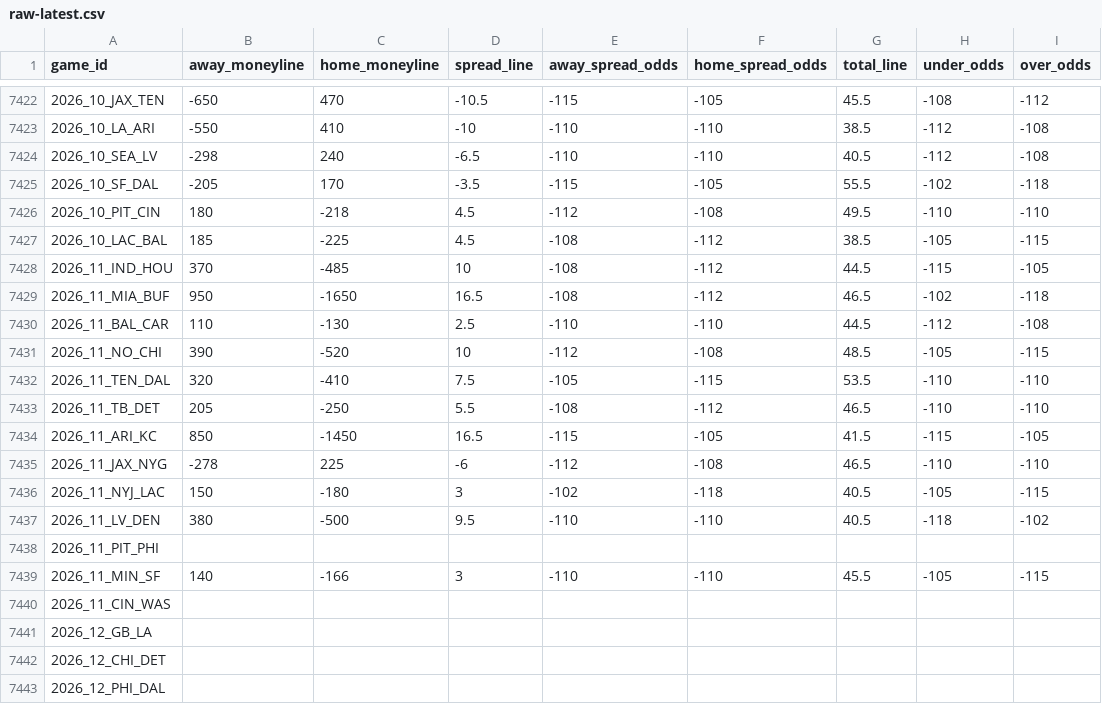
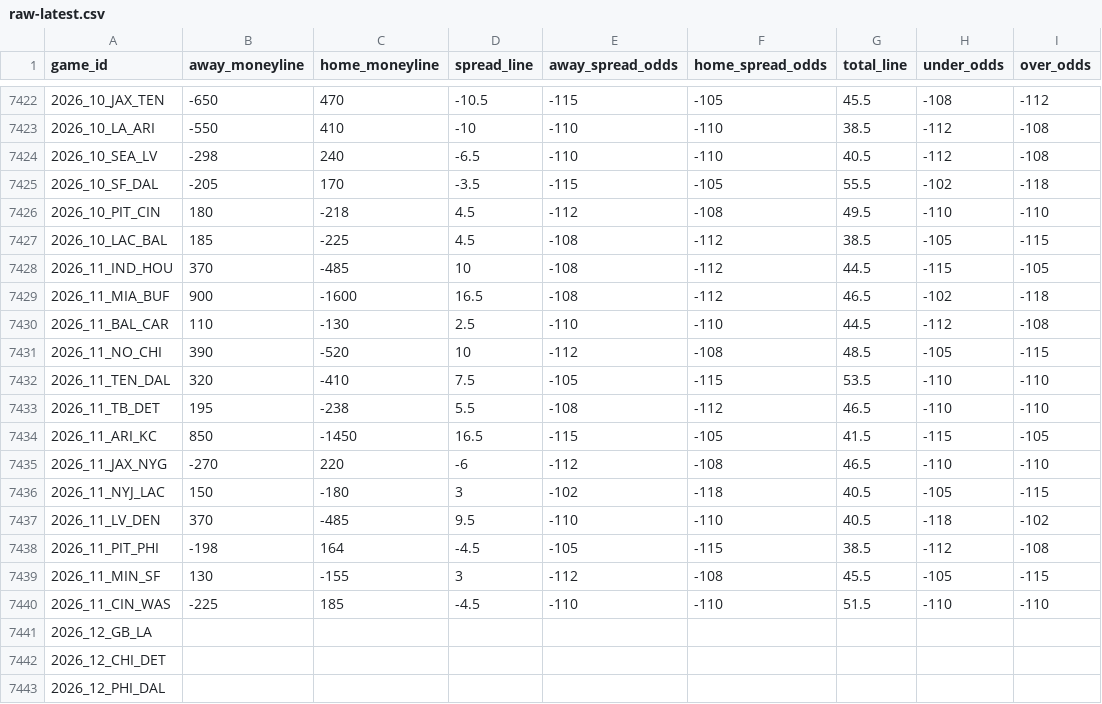
Before and after one commit to Lolindhir/fantasy-app, a CSV file: data-source/providers/nflverse/schedule-odds/raw-latest.csv, drawn as a sheet; only a part is shown, gaps mark what is left out.

```diff
--- a/data-source/providers/nflverse/schedule-odds/raw-latest.csv
+++ b/data-source/providers/nflverse/schedule-odds/raw-latest.csv
@@ -7428,3 +7428,3 @@ game_id,away_moneyline,home_moneyline,spread_line,away_spread_odds,home_spread_o
 2026_11_IND_HOU,370,-485,10,-108,-112,44.5,-115,-105
-2026_11_MIA_BUF,950,-1650,16.5,-108,-112,46.5,-102,-118
+2026_11_MIA_BUF,900,-1600,16.5,-108,-112,46.5,-102,-118
 2026_11_BAL_CAR,110,-130,2.5,-110,-110,44.5,-112,-108
@@ -7432,10 +7432,10 @@ game_id,away_moneyline,home_moneyline,spread_line,away_spread_odds,home_spread_o
 2026_11_TEN_DAL,320,-410,7.5,-105,-115,53.5,-110,-110
-2026_11_TB_DET,205,-250,5.5,-108,-112,46.5,-110,-110
+2026_11_TB_DET,195,-238,5.5,-108,-112,46.5,-110,-110
 2026_11_ARI_KC,850,-1450,16.5,-115,-105,41.5,-115,-105
-2026_11_JAX_NYG,-278,225,-6,-112,-108,46.5,-110,-110
+2026_11_JAX_NYG,-270,220,-6,-112,-108,46.5,-110,-110
 2026_11_NYJ_LAC,150,-180,3,-102,-118,40.5,-105,-115
-2026_11_LV_DEN,380,-500,9.5,-110,-110,40.5,-118,-102
-2026_11_PIT_PHI,,,,,,,,
-2026_11_MIN_SF,140,-166,3,-110,-110,45.5,-105,-115
-2026_11_CIN_WAS,,,,,,,,
+2026_11_LV_DEN,370,-485,9.5,-110,-110,40.5,-118,-102
+2026_11_PIT_PHI,-198,164,-4.5,-105,-115,38.5,-112,-108
+2026_11_MIN_SF,130,-155,3,-112,-108,45.5,-105,-115
+2026_11_CIN_WAS,-225,185,-4.5,-110,-110,51.5,-110,-110
 2026_12_GB_LA,,,,,,,,
```
Also changed, not shown: 1 other file.
